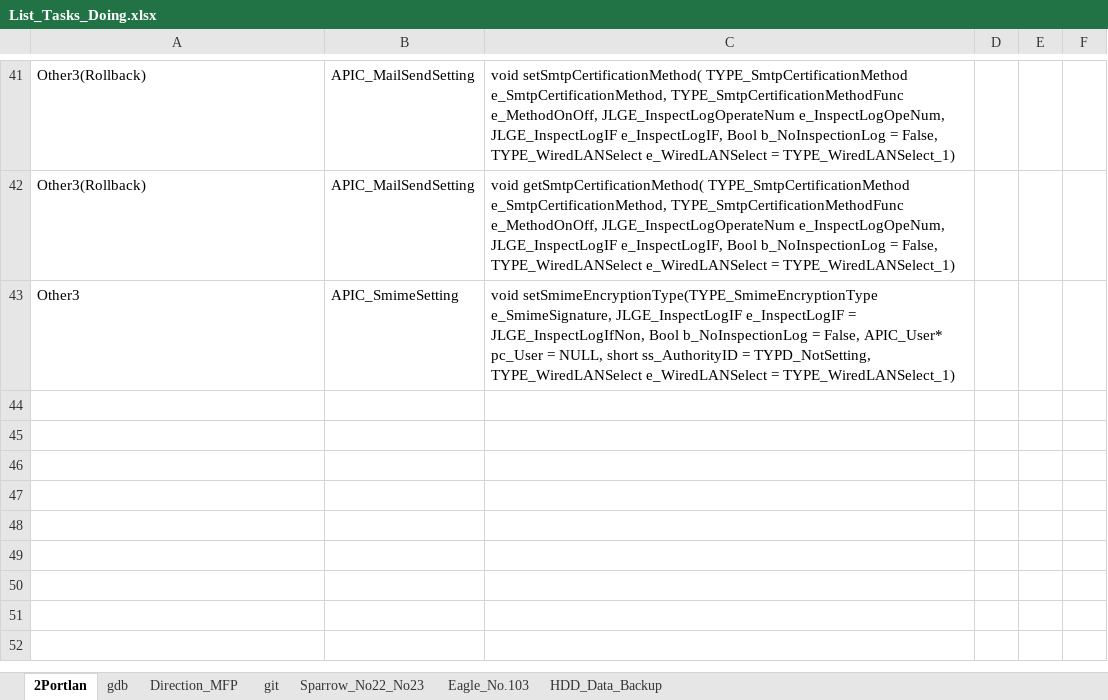
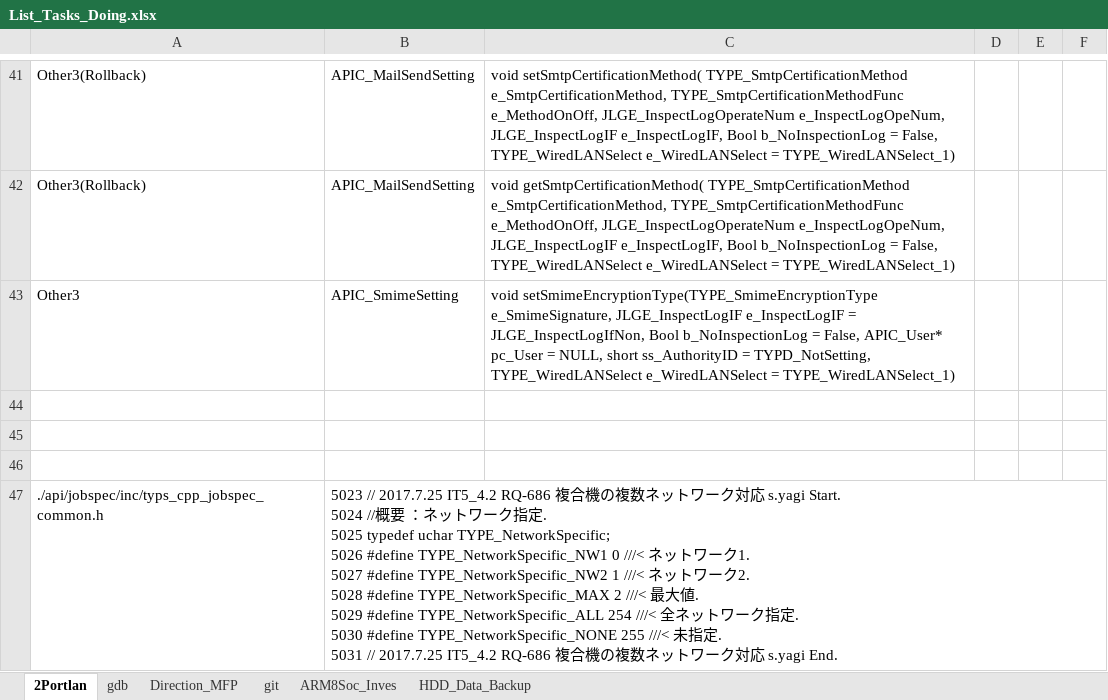
Before and after one commit to lenam20510/documents, an Excel workbook: List_Tasks_Doing.xlsx, sheet 2Portlan, drawn as a sheet; only a part is shown, gaps mark what is left out; values as stored, in another font and other column widths than the file's, no borders; ↵ is a line break in a cell; the diff names each change by its address in the sheet, - before the commit and + after, or states it on an @@ line.

```diff
--- a/List_Tasks_Doing.xlsx (sheet 2Portlan)
+++ b/List_Tasks_Doing.xlsx (sheet 2Portlan)
@@ sheet tab hidden: Sparrow_No22_No23 @@
@@ sheet tab hidden: Eagle_No.103 @@
@@ sheet tab unhidden: ARM8Soc_Inves @@
+row 44: (empty)
+row 45: (empty)
+row 46: (empty)
+row 47: ./api/jobspec/inc/typs_cpp_jobspec_common.h | 5023 // 2017.7.25 IT5_4.2 RQ-686 複合機の複数ネットワーク対応 s.yagi Start. ↵ 5024 //概要 ：ネットワーク指定. ↵ 5025 typedef uchar TYPE_NetworkSpecific; ↵ 5026 #define TYPE_NetworkSpecific_NW1 0 ///< ネットワーク1. ↵ 5027 #define TYPE_NetworkSpecific_NW2 1 ///< ネットワーク2. ↵ 5028 #define TYPE_NetworkSpecific_MAX 2 ///< 最大値. ↵ 5029 #define TYPE_NetworkSpecific_ALL 254 ///< 全ネットワーク指定. ↵ 5030 #define TYPE_NetworkSpecific_NONE 255 ///< 未指定. ↵ 5031 // 2017.7.25 IT5_4.2 RQ-686 複合機の複数ネットワーク対応 s.yagi End.
```
Also changed, not shown: 5 other files.
